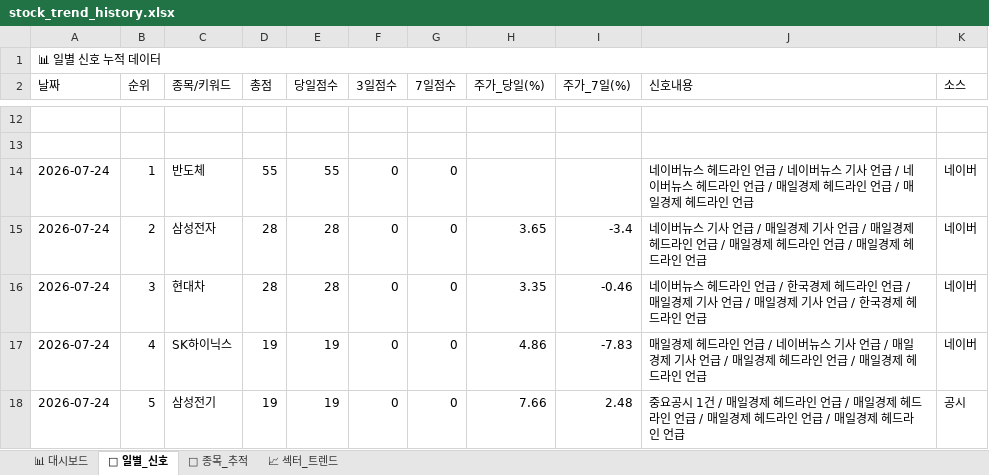
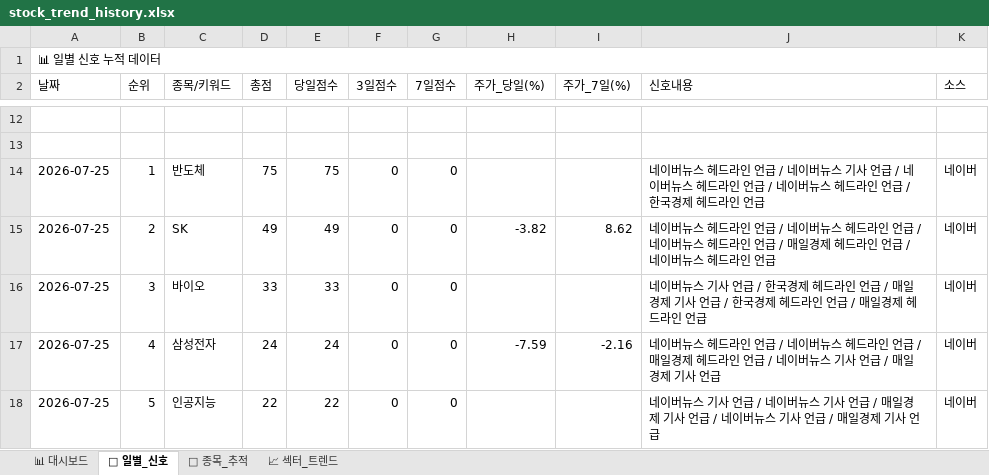
Before and after one commit to makitjung/stock-platform, an Excel workbook: trend/stock_trend_history.xlsx, sheet 📅 일별_신호, drawn as a sheet; only a part is shown, gaps mark what is left out; values as stored, in another font and other column widths than the file's, no cell formats; the diff covers the shown part only; the diff names each change by its address in the sheet, - before the commit and + after, or states it on an @@ line.

```diff
--- a/trend/stock_trend_history.xlsx (sheet 📅 일별_신호)
+++ b/trend/stock_trend_history.xlsx (sheet 📅 일별_신호)
-A14:A18 (날짜): 2026-07-24
+A14:A18 (날짜): 2026-07-25
-D14 (총점): 55
+D14 (총점): 75
-E14 (당일점수): 55
+E14 (당일점수): 75
-J14 (신호내용): …언급 / 매일경제 헤드라인 언급 / 매일경제 헤…
+J14 (신호내용): …언급 / 네이버뉴스 헤드라인 언급 / 한국경제 헤…
-C15 (종목/키워드): 삼성전자
+C15 (종목/키워드): SK
-D15 (총점): 28
+D15 (총점): 49
-E15 (당일점수): 28
+E15 (당일점수): 49
-H15 (주가_당일(%)): 3.65
+H15 (주가_당일(%)): -3.82
-I15 (주가_7일(%)): -3.4
+I15 (주가_7일(%)): 8.62
-J15 (신호내용): …버뉴스 기사 언급 / 매일경제 기사 언급 / 매일경제 헤드라인 언급 / 매일경제 헤드라인 언급 / 매일경제 헤드라…
+J15 (신호내용): …버뉴스 헤드라인 언급 / 네이버뉴스 헤드라인 언급 / 네이버뉴스 헤드라인 언급 / 매일경제 헤드라인 언급 / 네이버뉴스 헤드라…
-C16 (종목/키워드): 현대차
+C16 (종목/키워드): 바이오
-D16 (총점): 28
+D16 (총점): 33
-E16 (당일점수): 28
+E16 (당일점수): 33
-H16 (주가_당일(%)): 3.35
+H16 (주가_당일(%)): (empty)
-I16 (주가_7일(%)): -0.46
+I16 (주가_7일(%)): (empty)
-J16 (신호내용): …버뉴스 헤드라인 언급 / 한국경제 헤드라인 언급 / 매일경제 기사 언급 / 매일경제 기사 언급 / 한국경제 헤…
+J16 (신호내용): …버뉴스 기사 언급 / 한국경제 헤드라인 언급 / 매일경제 기사 언급 / 한국경제 헤드라인 언급 / 매일경제 헤…
-C17 (종목/키워드): SK하이닉스
+C17 (종목/키워드): 삼성전자
-D17 (총점): 19
+D17 (총점): 24
-E17 (당일점수): 19
+E17 (당일점수): 24
-H17 (주가_당일(%)): 4.86
+H17 (주가_당일(%)): -7.59
-I17 (주가_7일(%)): -7.83
+I17 (주가_7일(%)): -2.16
-J17 (신호내용): 매일경제 헤드라인 언급 / 네이버뉴스 기사 언급 / 매일경제 기사 언급 / 매일경제 헤드라인 언급 / 매일경제 헤드라인 언급
+J17 (신호내용): 네이버뉴스 헤드라인 언급 / 네이버뉴스 헤드라인 언급 / 매일경제 헤드라인 언급 / 네이버뉴스 기사 언급 / 매일경제 기사 언급
-C18 (종목/키워드): 삼성전기
+C18 (종목/키워드): 인공지능
-D18 (총점): 19
+D18 (총점): 22
-E18 (당일점수): 19
+E18 (당일점수): 22
-H18 (주가_당일(%)): 7.66
+H18 (주가_당일(%)): (empty)
-I18 (주가_7일(%)): 2.48
+I18 (주가_7일(%)): (empty)
-J18 (신호내용): 중요공시 1건 / 매일경제 헤드라인 언급 / 매일경제 헤드라인 언급 / 매일경제 헤드라인 언급 / 매일경제 헤드라인 언급
+J18 (신호내용): 네이버뉴스 기사 언급 / 네이버뉴스 기사 언급 / 매일경제 기사 언급 / 네이버뉴스 기사 언급 / 매일경제 기사 언급
-K18 (소스): 공시
+K18 (소스): 네이버
```
Also changed, not shown: 318 edited cells elsewhere in this sheet, sheet 🎯 종목_추적, sheet 📈 섹터_트렌드, sheet 📊 대시보드, cell formats, 13 other files.
